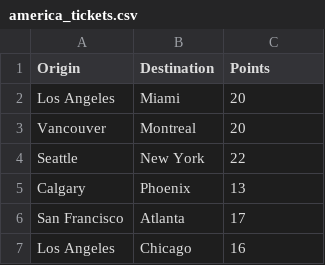
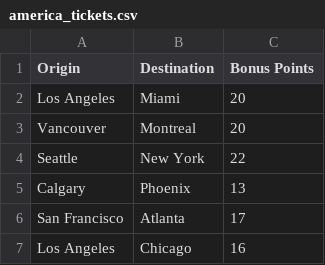
Before and after one commit to jbadlato/jbadlato.github.io, a CSV file: america_tickets.csv, drawn as a sheet; only a part is shown.

Commit message:
spreadsheet parity

```diff
--- a/america_tickets.csv
+++ b/america_tickets.csv
@@ -1,2 +1,2 @@
-Origin,Destination,Points
+Origin,Destination,Bonus Points
 Los Angeles,Miami,20
```
Also changed, not shown: 1 other file.
